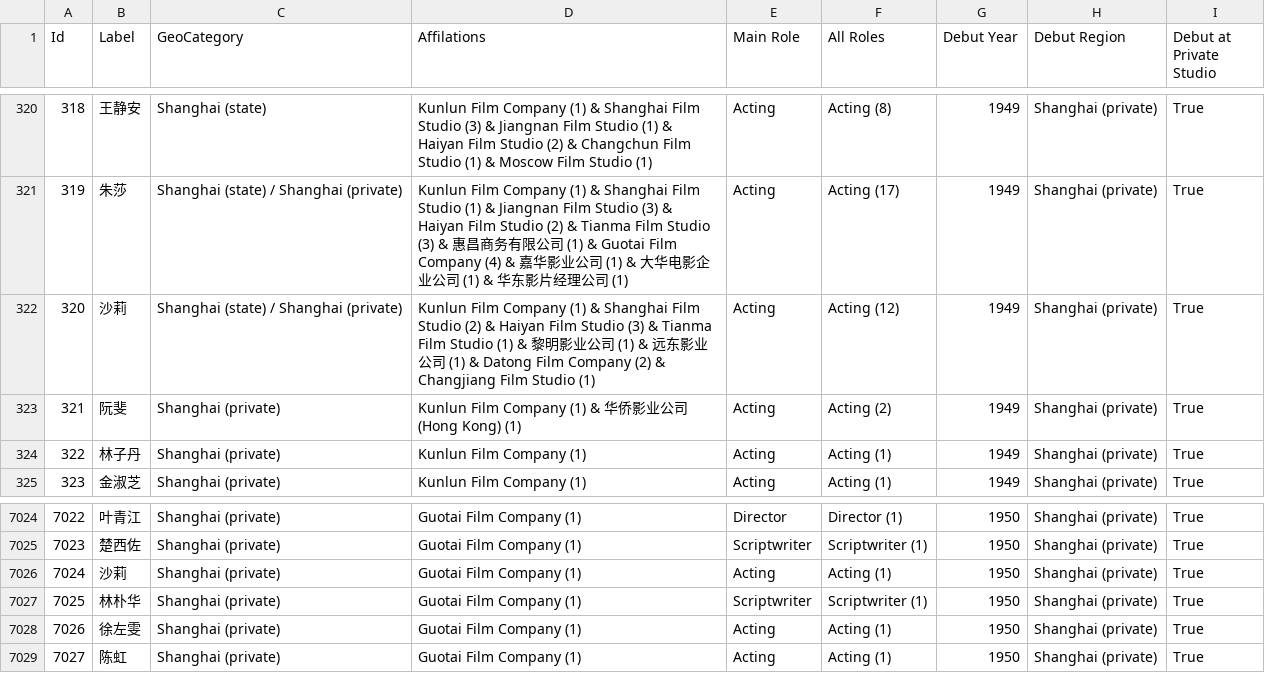
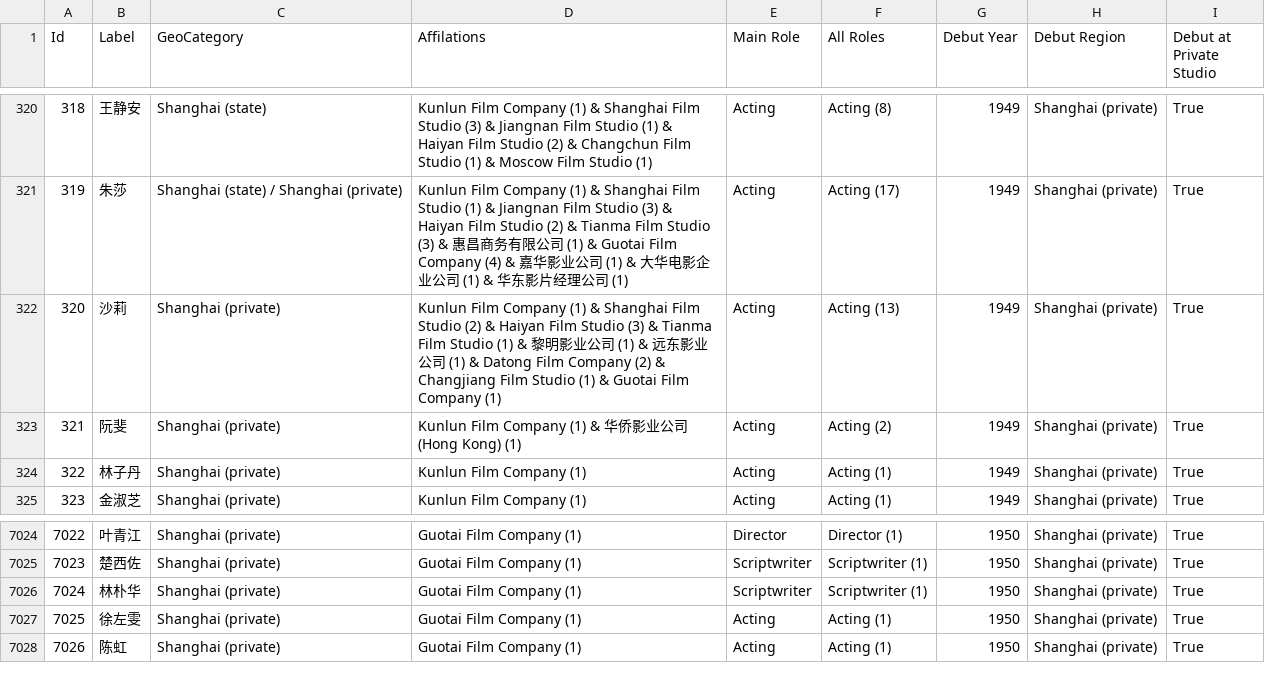
Before and after one commit to El-Mundo/cinematic, a CSV file: Network/csv/nodes/nodes-all.csv, drawn as a sheet; only a part is shown, gaps mark what is left out; removed rows and columns are numbered as before the commit, all else as after; the diff names each change by its address in the sheet, - before the commit and + after, or states it on an @@ line.

```diff
--- a/Network/csv/nodes/nodes-all.csv
+++ b/Network/csv/nodes/nodes-all.csv
-C322 (GeoCategory): Shanghai (state) / Shanghai (private)
+C322 (GeoCategory): Shanghai (private)
-D322 (Affilations): …Studio (1)
+D322 (Affilations): …Studio (1) & Guotai Film Company (1)
-F322 (All Roles): Acting (12)
+F322 (All Roles): Acting (13)
-row 7026: 7024 | 沙莉 | Shanghai (private) | Guotai Film Company (1) | Acting | Acting (1) | 1950 | Shanghai (private) | True
@@ column A (Id) renumbered from row 7026 down @@
```
Also changed, not shown: GIS/source/map_plots.csv, Network/csv/edges/edges-1950-1953.csv, 26 other files.
